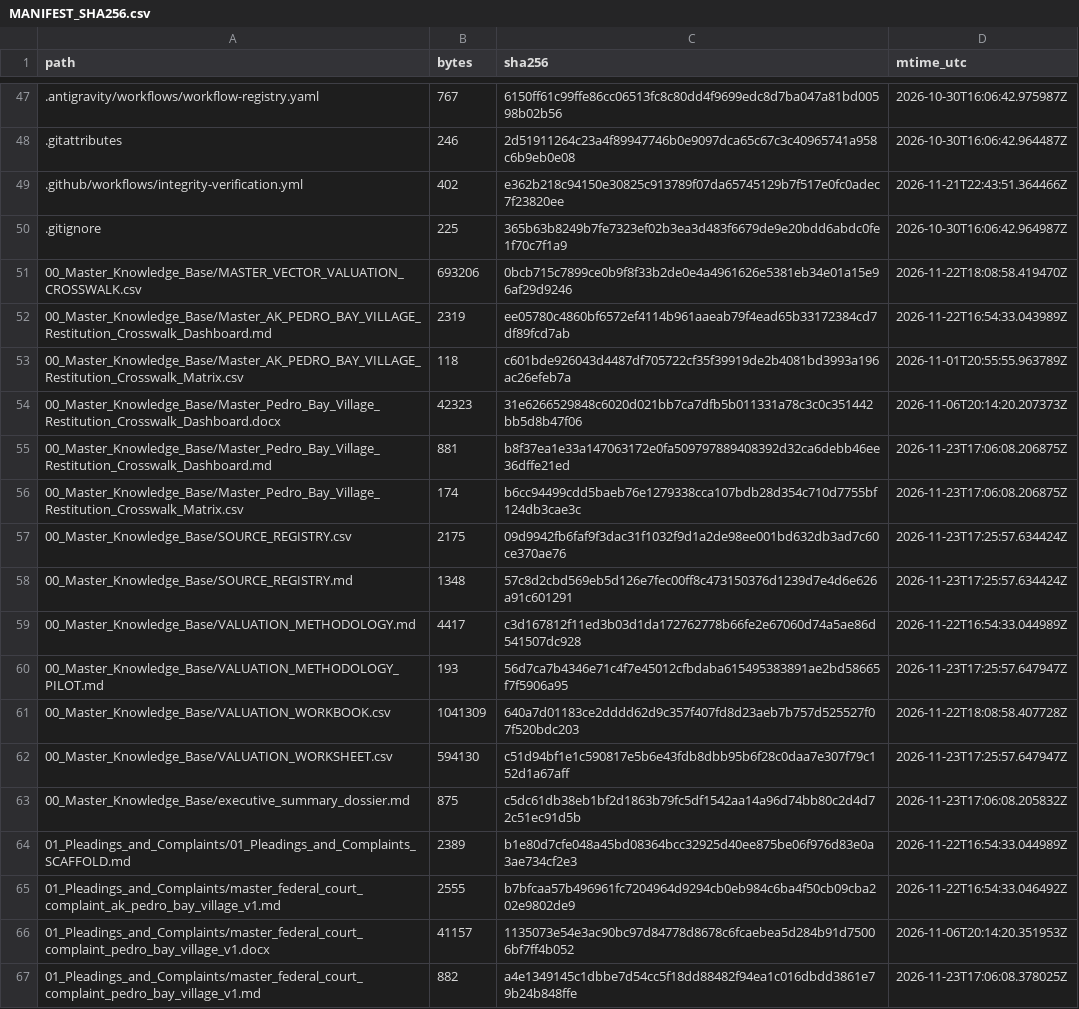
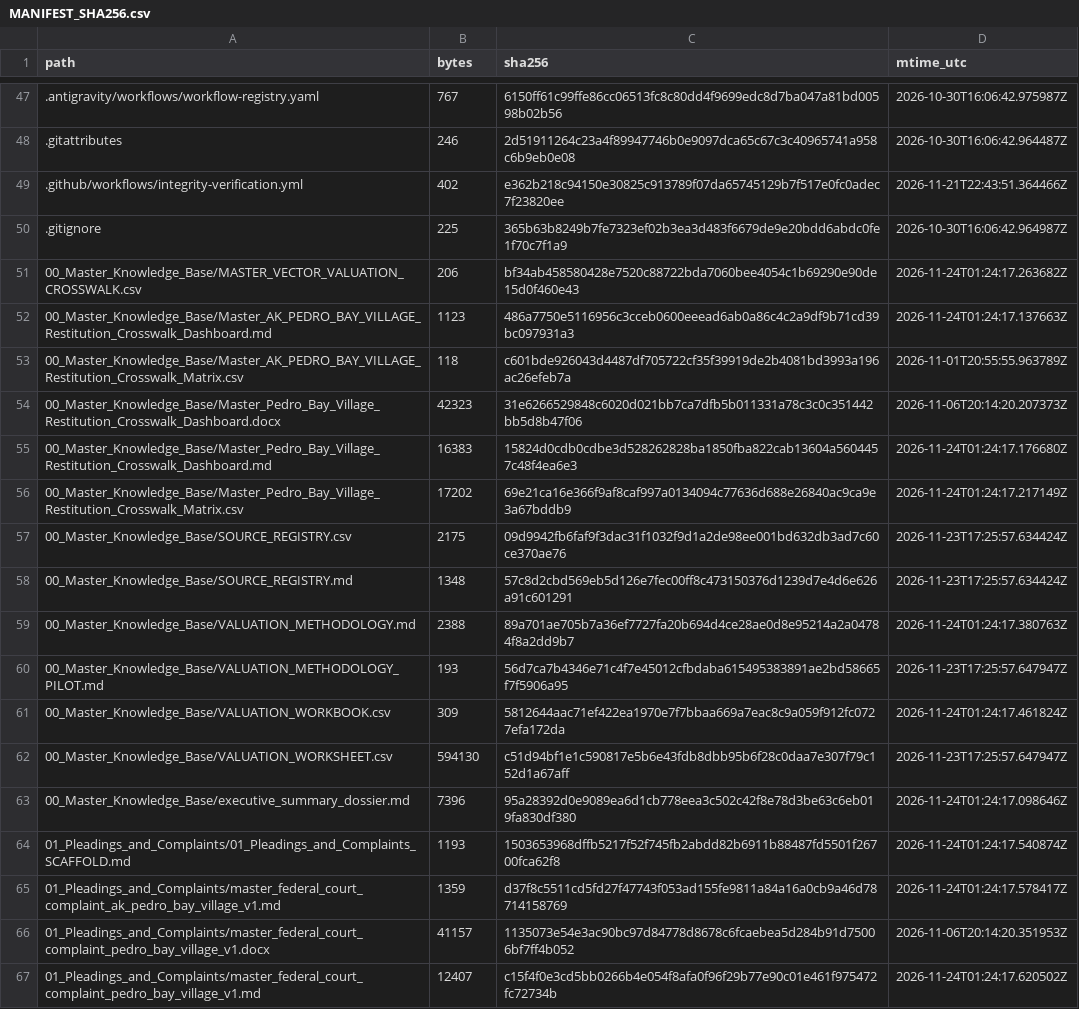
Before and after one commit to GlobalRestitutionAlliance/turtle-island-us-ak-pedro-bay-village-master-litigation, a CSV file: 99_Archives_and_Manifests/MANIFEST_SHA256.csv, drawn as a sheet; only a part is shown, gaps mark what is left out; the diff covers the shown part only.

```diff
--- a/99_Archives_and_Manifests/MANIFEST_SHA256.csv
+++ b/99_Archives_and_Manifests/MANIFEST_SHA256.csv
@@ -50,18 +50,18 @@ path,bytes,sha256,mtime_utc
 .gitignore,225,365b63b8249b7fe7323ef02b3ea3d483f6679de9e20bdd6abdc0fe1f70c7f1a9,2026-10-30T16:06:42.964987Z
-00_Master_Knowledge_Base/MASTER_VECTOR_VALUATION_CROSSWALK.csv,693206,0bcb715c7899ce0b9f8f33b2de0e4a4961626e5381eb34e01a15e96af29d9246,2026-11-22T18:08:58.419470Z
-00_Master_Knowledge_Base/Master_AK_PEDRO_BAY_VILLAGE_Restitution_Crosswalk_Dashboard.md,2319,ee05780c4860bf6572ef4114b961aaeab79f4ead65b33172384cd7df89fcd7ab,2026-11-22T16:54:33.043989Z
+00_Master_Knowledge_Base/MASTER_VECTOR_VALUATION_CROSSWALK.csv,206,bf34ab458580428e7520c88722bda7060bee4054c1b69290e90de15d0f460e43,2026-11-24T01:24:17.263682Z
+00_Master_Knowledge_Base/Master_AK_PEDRO_BAY_VILLAGE_Restitution_Crosswalk_Dashboard.md,1123,486a7750e5116956c3cceb0600eeead6ab0a86c4c2a9df9b71cd39bc097931a3,2026-11-24T01:24:17.137663Z
 00_Master_Knowledge_Base/Master_AK_PEDRO_BAY_VILLAGE_Restitution_Crosswalk_Matrix.csv,118,c601bde926043d4487df705722cf35f39919de2b4081bd3993a196ac26efeb7a,2026-11-01T20:55:55.963789Z
 00_Master_Knowledge_Base/Master_Pedro_Bay_Village_Restitution_Crosswalk_Dashboard.docx,42323,31e6266529848c6020d021bb7ca7dfb5b011331a78c3c0c351442bb5d8b47f06,2026-11-06T20:14:20.207373Z
-00_Master_Knowledge_Base/Master_Pedro_Bay_Village_Restitution_Crosswalk_Dashboard.md,881,b8f37ea1e33a147063172e0fa509797889408392d32ca6debb46ee36dffe21ed,2026-11-23T17:06:08.206875Z
-00_Master_Knowledge_Base/Master_Pedro_Bay_Village_Restitution_Crosswalk_Matrix.csv,174,b6cc94499cdd5baeb76e1279338cca107bdb28d354c710d7755bf124db3cae3c,2026-11-23T17:06:08.206875Z
+00_Master_Knowledge_Base/Master_Pedro_Bay_Village_Restitution_Crosswalk_Dashboard.md,16383,15824d0cdb0cdbe3d528262828ba1850fba822cab13604a5604457c48f4ea6e3,2026-11-24T01:24:17.176680Z
+00_Master_Knowledge_Base/Master_Pedro_Bay_Village_Restitution_Crosswalk_Matrix.csv,17202,69e21ca16e366f9af8caf997a0134094c77636d688e26840ac9ca9e3a67bddb9,2026-11-24T01:24:17.217149Z
 00_Master_Knowledge_Base/SOURCE_REGISTRY.csv,2175,09d9942fb6faf9f3dac31f1032f9d1a2de98ee001bd632db3ad7c60ce370ae76,2026-11-23T17:25:57.634424Z
 00_Master_Knowledge_Base/SOURCE_REGISTRY.md,1348,57c8d2cbd569eb5d126e7fec00ff8c473150376d1239d7e4d6e626a91c601291,2026-11-23T17:25:57.634424Z
-00_Master_Knowledge_Base/VALUATION_METHODOLOGY.md,4417,c3d167812f11ed3b03d1da172762778b66fe2e67060d74a5ae86d541507dc928,2026-11-22T16:54:33.044989Z
+00_Master_Knowledge_Base/VALUATION_METHODOLOGY.md,2388,89a701ae705b7a36ef7727fa20b694d4ce28ae0d8e95214a2a04784f8a2dd9b7,2026-11-24T01:24:17.380763Z
 00_Master_Knowledge_Base/VALUATION_METHODOLOGY_PILOT.md,193,56d7ca7b4346e71c4f7e45012cfbdaba615495383891ae2bd58665f7f5906a95,2026-11-23T17:25:57.647947Z
-00_Master_Knowledge_Base/VALUATION_WORKBOOK.csv,1041309,640a7d01183ce2dddd62d9c357f407fd8d23aeb7b757d525527f07f520bdc203,2026-11-22T18:08:58.407728Z
+00_Master_Knowledge_Base/VALUATION_WORKBOOK.csv,309,5812644aac71ef422ea1970e7f7bbaa669a7eac8c9a059f912fc0727efa172da,2026-11-24T01:24:17.461824Z
 00_Master_Knowledge_Base/VALUATION_WORKSHEET.csv,594130,c51d94bf1e1c590817e5b6e43fdb8dbb95b6f28c0daa7e307f79c152d1a67aff,2026-11-23T17:25:57.647947Z
-00_Master_Knowledge_Base/executive_summary_dossier.md,875,c5dc61db38eb1bf2d1863b79fc5df1542aa14a96d74bb80c2d4d72c51ec91d5b,2026-11-23T17:06:08.205832Z
-01_Pleadings_and_Complaints/01_Pleadings_and_Complaints_SCAFFOLD.md,2389,b1e80d7cfe048a45bd08364bcc32925d40ee875be06f976d83e0a3ae734cf2e3,2026-11-22T16:54:33.044989Z
-01_Pleadings_and_Complaints/master_federal_court_complaint_ak_pedro_bay_village_v1.md,2555,b7bfcaa57b496961fc7204964d9294cb0eb984c6ba4f50cb09cba202e9802de9,2026-11-22T16:54:33.046492Z
+00_Master_Knowledge_Base/executive_summary_dossier.md,7396,95a28392d0e9089ea6d1cb778eea3c502c42f8e78d3be63c6eb019fa830df380,2026-11-24T01:24:17.098646Z
+01_Pleadings_and_Complaints/01_Pleadings_and_Complaints_SCAFFOLD.md,1193,1503653968dffb5217f52f745fb2abdd82b6911b88487fd5501f26700fca62f8,2026-11-24T01:24:17.540874Z
+01_Pleadings_and_Complaints/master_federal_court_complaint_ak_pedro_bay_village_v1.md,1359,d37f8c5511cd5fd27f47743f053ad155fe9811a84a16a0cb9a46d78714158769,2026-11-24T01:24:17.578417Z
 01_Pleadings_and_Complaints/master_federal_court_complaint_pedro_bay_village_v1.docx,41157,1135073e54e3ac90bc97d84778d8678c6fcaebea5d284b91d75006bf7ff4b052,2026-11-06T20:14:20.351953Z
-01_Pleadings_and_Complaints/master_federal_court_complaint_pedro_bay_village_v1.md,882,a4e1349145c1dbbe7d54cc5f18dd88482f94ea1c016dbdd3861e79b24b848ffe,2026-11-23T17:06:08.378025Z
+01_Pleadings_and_Complaints/master_federal_court_complaint_pedro_bay_village_v1.md,12407,c15f4f0e3cd5bb0266b4e054f8afa0f96f29b77e90c01e461f975472fc72734b,2026-11-24T01:24:17.620502Z
```
Also changed, not shown: 80 edited cells elsewhere in this file, 37 other files.
